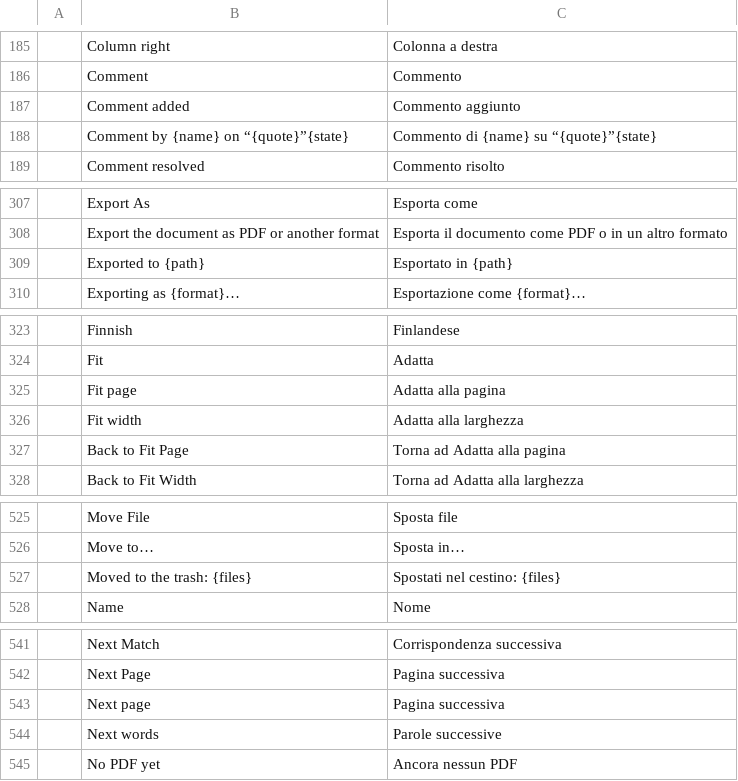
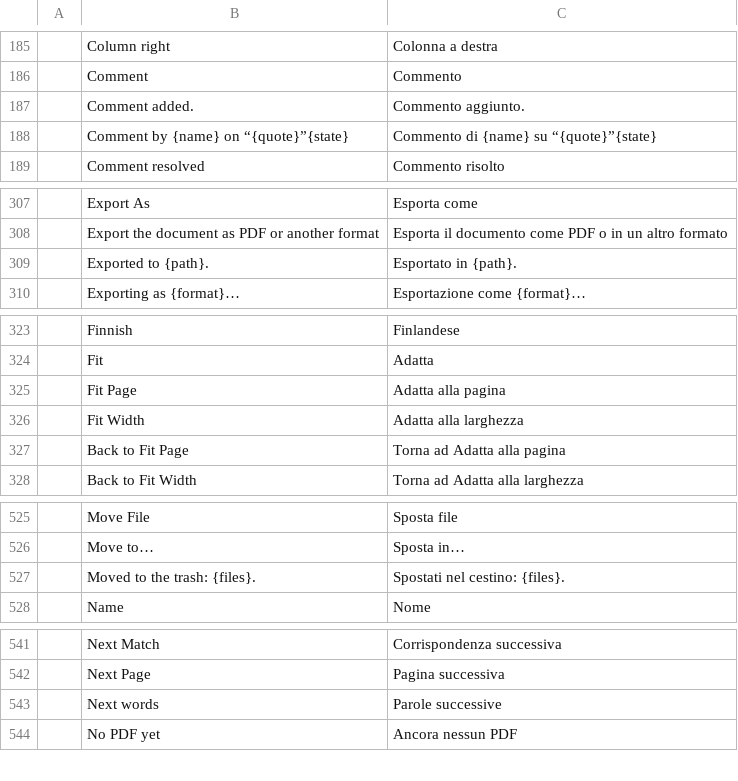
Before and after one commit to skadge/texcraft, a TSV file: i18n/it.tsv, drawn as a sheet; only a part is shown, gaps mark what is left out; the diff covers the shown part only.

```diff
--- a/i18n/it.tsv
+++ b/i18n/it.tsv
@@ -186,3 +186,3 @@
 	Comment	Commento
-	Comment added	Commento aggiunto
+	Comment added.	Commento aggiunto.
 	Comment by {name} on “{quote}”{state}	Commento di {name} su “{quote}”{state}
@@ -308,3 +308,3 @@
 	Export the document as PDF or another format	Esporta il documento come PDF o in un altro formato
-	Exported to {path}	Esportato in {path}
+	Exported to {path}.	Esportato in {path}.
 	Exporting as {format}…	Esportazione come {format}…
@@ -324,4 +324,4 @@
 	Fit	Adatta
-	Fit page	Adatta alla pagina
-	Fit width	Adatta alla larghezza
+	Fit Page	Adatta alla pagina
+	Fit Width	Adatta alla larghezza
 	Back to Fit Page	Torna ad Adatta alla pagina
@@ -526,3 +526,3 @@
 	Move to…	Sposta in…
-	Moved to the trash: {files}	Spostati nel cestino: {files}
+	Moved to the trash: {files}.	Spostati nel cestino: {files}.
 	Name	Nome
@@ -542,3 +542,2 @@
 	Next Page	Pagina successiva
-	Next page	Pagina successiva
 	Next words	Parole successive
```
Also changed, not shown: 1 removed row and 3 edited cells elsewhere in this file, i18n/de.tsv, i18n/es.tsv, 14 other files.
